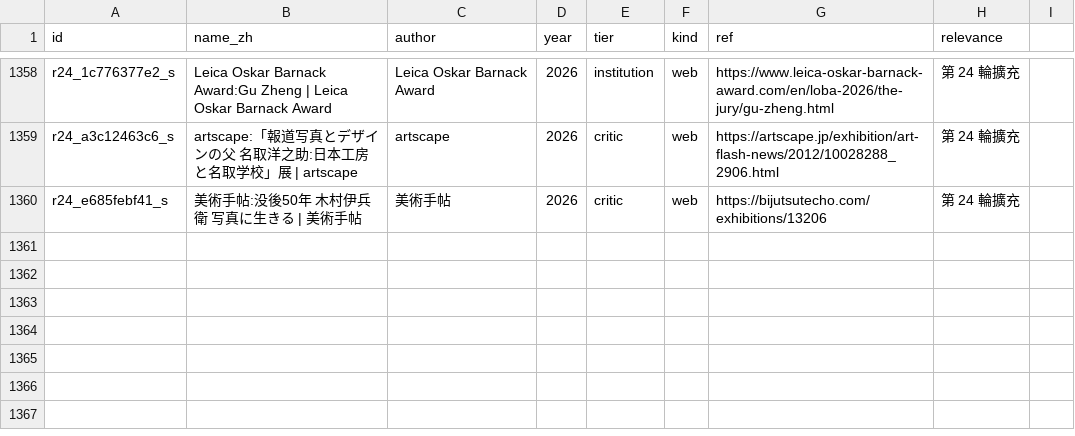
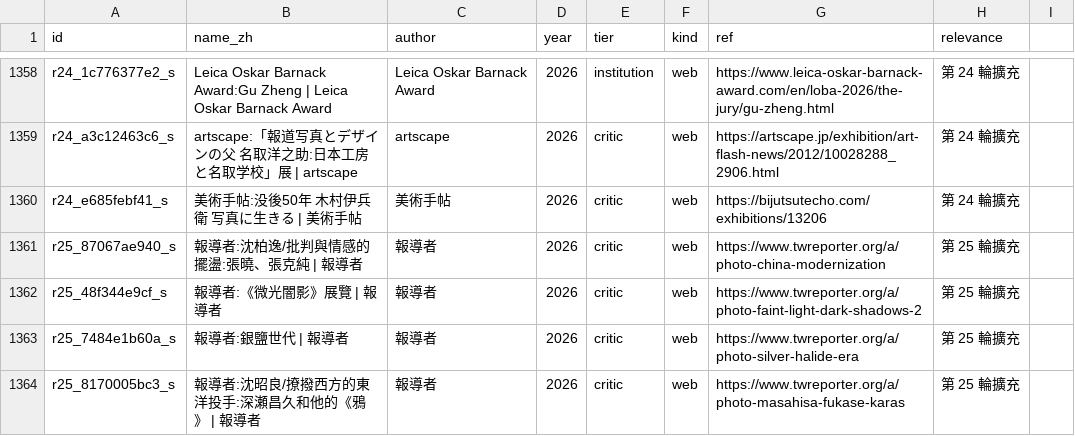
Before and after one commit to laiting-mona/seeing-coordinates, a CSV file: data/sources.csv, drawn as a sheet; only a part is shown, gaps mark what is left out.

```diff
--- a/data/sources.csv
+++ b/data/sources.csv
@@ -1360 +1360,5 @@ r24_a3c12463c6_s,artscape:「報道写真とデザインの父 名取洋之助:
 r24_e685febf41_s,美術手帖:没後50年 木村伊兵衛 写真に生きる | 美術手帖,美術手帖,2026,critic,web,https://bijutsutecho.com/exhibitions/13206,第 24 輪擴充
+r25_87067ae940_s,報導者:沈柏逸/批判與情感的擺盪:張曉、張克純 | 報導者,報導者,2026,critic,web,https://www.twreporter.org/a/photo-china-modernization,第 25 輪擴充
+r25_48f344e9cf_s,報導者:《微光闇影》展覽 | 報導者,報導者,2026,critic,web,https://www.twreporter.org/a/photo-faint-light-dark-shadows-2,第 25 輪擴充
+r25_7484e1b60a_s,報導者:銀鹽世代 | 報導者,報導者,2026,critic,web,https://www.twreporter.org/a/photo-silver-halide-era,第 25 輪擴充
+r25_8170005bc3_s,報導者:沈昭良/撩撥西方的東洋投手:深瀬昌久和他的《鴉》 | 報導者,報導者,2026,critic,web,https://www.twreporter.org/a/photo-masahisa-fukase-karas,第 25 輪擴充
```
Also changed, not shown: data/seed_entities.csv, 7 other files.
